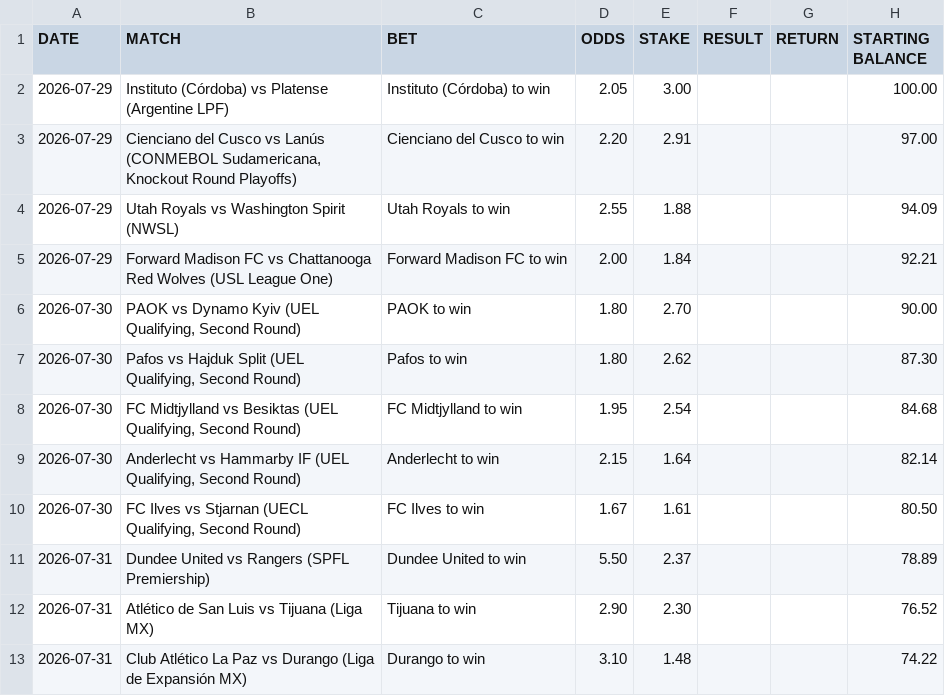
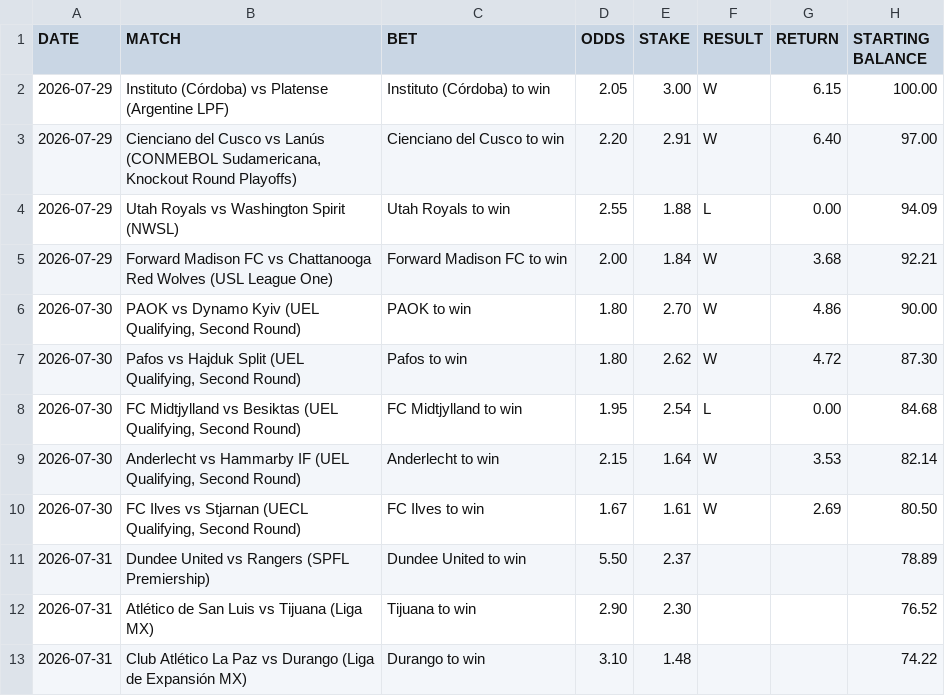
Before and after one commit to AguyfromaTown/football-betting, a CSV file: bets-log.csv, drawn as a sheet.

```diff
--- a/bets-log.csv
+++ b/bets-log.csv
@@ -1,11 +1,11 @@
 DATE,MATCH,BET,ODDS,STAKE,RESULT,RETURN,STARTING BALANCE
-2026-07-29,Instituto (Córdoba) vs Platense (Argentine LPF),Instituto (Córdoba) to win,2.05,3.00,,,100.00
-2026-07-29,"Cienciano del Cusco vs Lanús (CONMEBOL Sudamericana, Knockout Round Playoffs)",Cienciano del Cusco to win,2.20,2.91,,,97.00
-2026-07-29,Utah Royals vs Washington Spirit (NWSL),Utah Royals to win,2.55,1.88,,,94.09
-2026-07-29,Forward Madison FC vs Chattanooga Red Wolves (USL League One),Forward Madison FC to win,2.00,1.84,,,92.21
-2026-07-30,"PAOK vs Dynamo Kyiv (UEL Qualifying, Second Round)",PAOK to win,1.80,2.70,,,90.00
-2026-07-30,"Pafos vs Hajduk Split (UEL Qualifying, Second Round)",Pafos to win,1.80,2.62,,,87.30
-2026-07-30,"FC Midtjylland vs Besiktas (UEL Qualifying, Second Round)",FC Midtjylland to win,1.95,2.54,,,84.68
-2026-07-30,"Anderlecht vs Hammarby IF (UEL Qualifying, Second Round)",Anderlecht to win,2.15,1.64,,,82.14
-2026-07-30,"FC Ilves vs Stjarnan (UECL Qualifying, Second Round)",FC Ilves to win,1.67,1.61,,,80.50
+2026-07-29,Instituto (Córdoba) vs Platense (Argentine LPF),Instituto (Córdoba) to win,2.05,3.00,W,6.15,100.00
+2026-07-29,"Cienciano del Cusco vs Lanús (CONMEBOL Sudamericana, Knockout Round Playoffs)",Cienciano del Cusco to win,2.20,2.91,W,6.40,97.00
+2026-07-29,Utah Royals vs Washington Spirit (NWSL),Utah Royals to win,2.55,1.88,L,0.00,94.09
+2026-07-29,Forward Madison FC vs Chattanooga Red Wolves (USL League One),Forward Madison FC to win,2.00,1.84,W,3.68,92.21
+2026-07-30,"PAOK vs Dynamo Kyiv (UEL Qualifying, Second Round)",PAOK to win,1.80,2.70,W,4.86,90.00
+2026-07-30,"Pafos vs Hajduk Split (UEL Qualifying, Second Round)",Pafos to win,1.80,2.62,W,4.72,87.30
+2026-07-30,"FC Midtjylland vs Besiktas (UEL Qualifying, Second Round)",FC Midtjylland to win,1.95,2.54,L,0.00,84.68
+2026-07-30,"Anderlecht vs Hammarby IF (UEL Qualifying, Second Round)",Anderlecht to win,2.15,1.64,W,3.53,82.14
+2026-07-30,"FC Ilves vs Stjarnan (UECL Qualifying, Second Round)",FC Ilves to win,1.67,1.61,W,2.69,80.50
 2026-07-31,Dundee United vs Rangers (SPFL Premiership),Dundee United to win,5.50,2.37,,,78.89
```
Also changed, not shown: pending-bets.csv, 3 other files.
